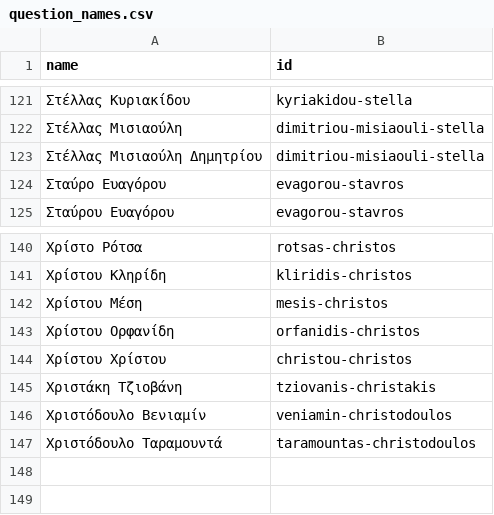
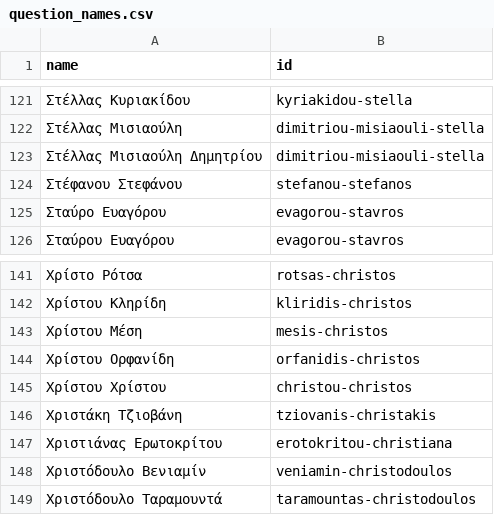
Before and after one commit to openpatata/openpatata-scrapers, a CSV file: scrapers/data/reconciliation/question_names.csv, drawn as a sheet; only a part is shown, gaps mark what is left out.

Commit message:
Update name pairings

```diff
--- a/scrapers/data/reconciliation/question_names.csv
+++ b/scrapers/data/reconciliation/question_names.csv
@@ -123,2 +123,3 @@ name,id
 Στέλλας Μισιαούλη Δημητρίου,dimitriou-misiaouli-stella
+Στέφανου Στεφάνου,stefanou-stefanos
 Σταύρο Ευαγόρου,evagorou-stavros
@@ -145,2 +146,3 @@ name,id
 Χριστάκη Τζιοβάνη,tziovanis-christakis
+Χριστιάνας Ερωτοκρίτου,erotokritou-christiana
 Χριστόδουλο Βενιαμίν,veniamin-christodoulos
```
